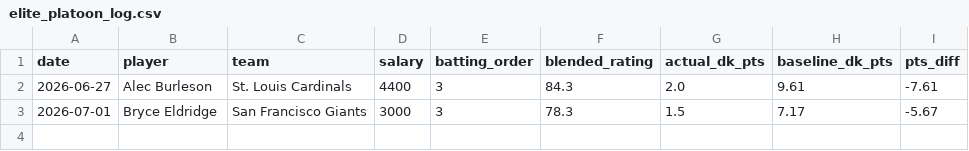
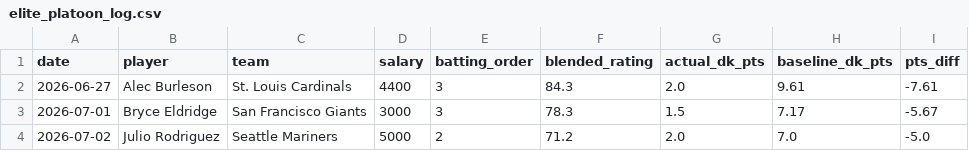
Before and after one commit to kklosowiak/MlbDFS, a CSV file: scratch/passive_tracker/signals/elite_platoon_log.csv, drawn as a sheet; the diff names each change by its address in the sheet, - before the commit and + after, or states it on an @@ line.

```diff
--- a/scratch/passive_tracker/signals/elite_platoon_log.csv
+++ b/scratch/passive_tracker/signals/elite_platoon_log.csv
+row 4: 2026-07-02 | Julio Rodriguez | Seattle Mariners | 5000 | 2 | 71.2 | 2.0 | 7.0 | -5.0
```
Also changed, not shown: scratch/passive_tracker/signals/hot_msmi_log.csv, scratch/passive_tracker/signals/pitcher_walks_hazard_log.csv, 12 other files.
